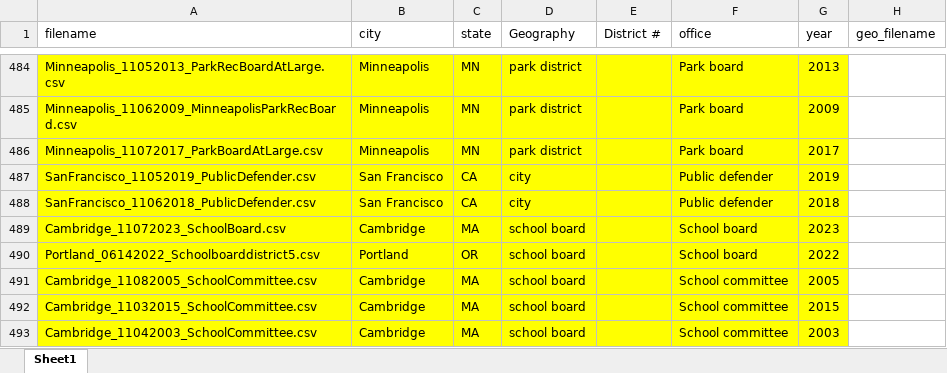
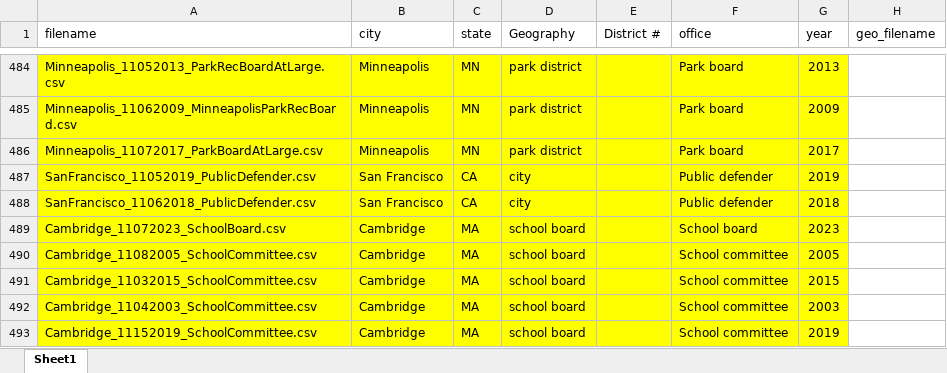
Before and after one commit to keverage-guan/RA-Work, an Excel workbook: acs/elections.xlsx, sheet Sheet1, drawn as a sheet; only a part is shown, gaps mark what is left out; the shorter side is filled out with more unchanged rows; values as stored, in another font and other column widths than the file's, no borders; the diff names each change by its address in the sheet, - before the commit and + after, or states it on an @@ line.

```diff
--- a/acs/elections.xlsx (sheet Sheet1)
+++ b/acs/elections.xlsx (sheet Sheet1)
-row 490: Portland_06142022_Schoolboarddistrict5.csv | Portland | OR | school board |  | School board | 2022
```
Also changed, not shown: 6 other files.
